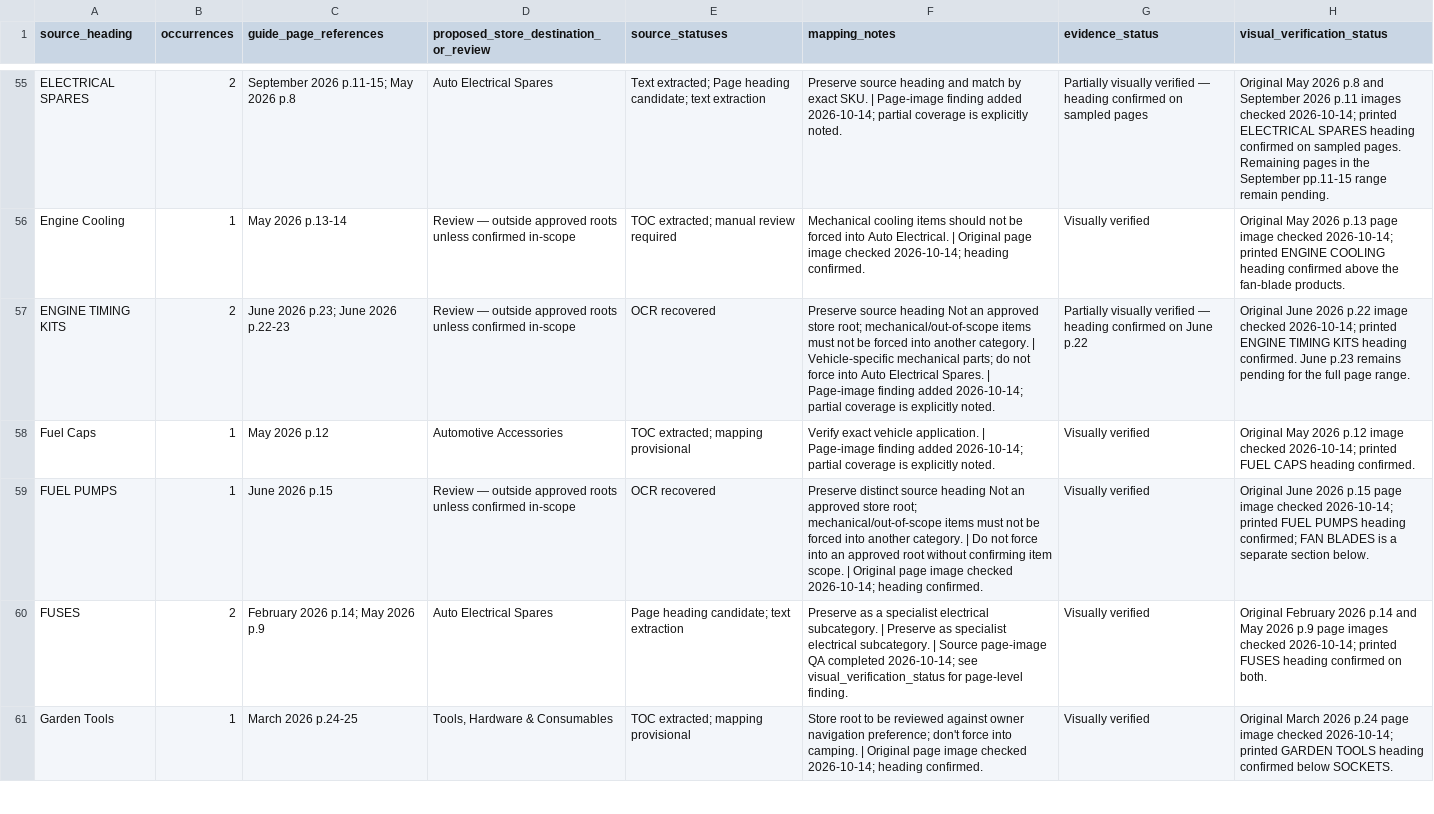
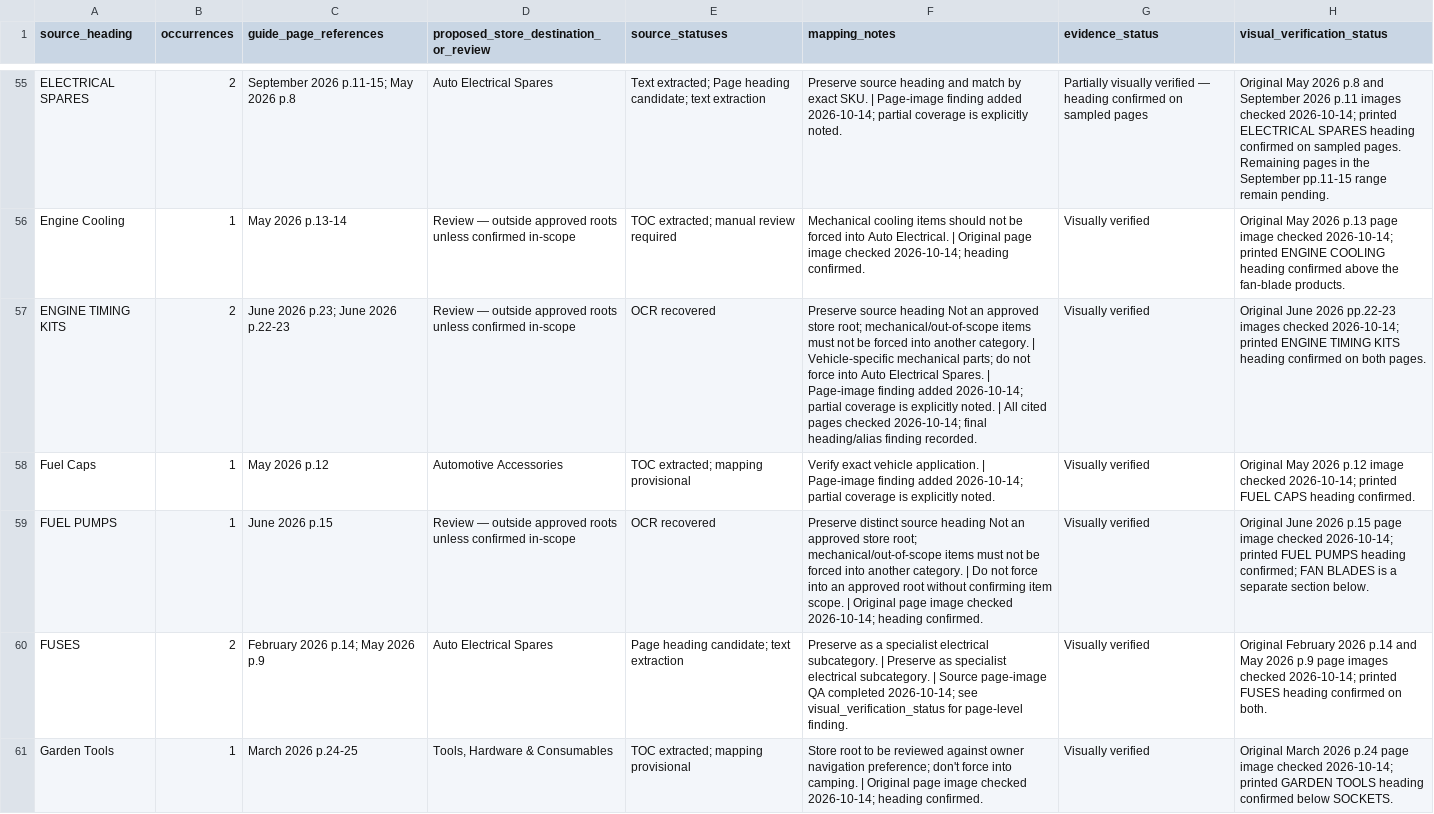
Before and after one commit to getwiredautoworx-max/get-wired-autoworx-store, a CSV file: staging/source-extracts/ASC_SOURCE_CATEGORY_CROSSWALK_2026-10-13.csv, drawn as a sheet; only a part is shown, gaps mark what is left out; the diff covers the shown part only; the diff names each change by its address in the sheet, - before the commit and + after, or states it on an @@ line.

Commit message:
audit: close remaining multi-page heading findings

```diff
--- a/staging/source-extracts/ASC_SOURCE_CATEGORY_CROSSWALK_2026-10-13.csv
+++ b/staging/source-extracts/ASC_SOURCE_CATEGORY_CROSSWALK_2026-10-13.csv
-F57 (mapping_notes): …explicitly noted.
+F57 (mapping_notes): …explicitly noted. | All cited pages checked 2026-10-14; final heading/alias finding recorded.
-G57 (evidence_status): Partially visually verified — heading confirmed on June p.22
+G57 (evidence_status): Visually verified
-H57 (visual_verification_status): …June 2026 p.22 image checked 2026-10-14; printed ENGINE TIMING KITS heading confirmed. June p.23 remains pending for the full page range.
+H57 (visual_verification_status): …June 2026 pp.22-23 images checked 2026-10-14; printed ENGINE TIMING KITS heading confirmed on both pages.
```
Also changed, not shown: 48 edited cells elsewhere in this file.
